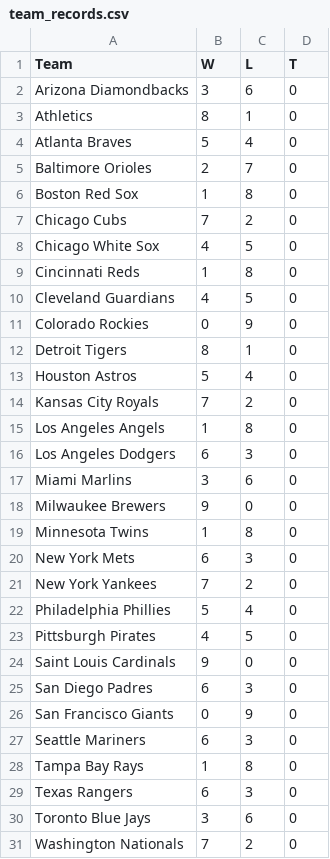
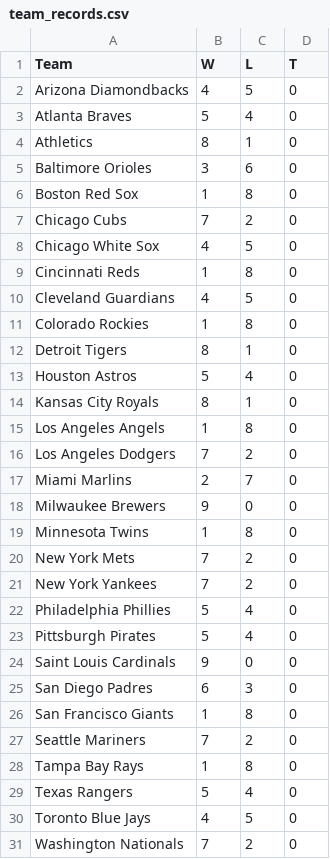
Before and after one commit to afinewinecompany/abl, a CSV file: data/team_records.csv, drawn as a sheet.

```diff
--- a/data/team_records.csv
+++ b/data/team_records.csv
@@ -1,6 +1,6 @@
 Team,W,L,T
-Arizona Diamondbacks,3,6,0
+Arizona Diamondbacks,4,5,0
+Atlanta Braves,5,4,0
 Athletics,8,1,0
-Atlanta Braves,5,4,0
-Baltimore Orioles,2,7,0
+Baltimore Orioles,3,6,0
 Boston Red Sox,1,8,0
@@ -10,22 +10,22 @@ Cincinnati Reds,1,8,0
 Cleveland Guardians,4,5,0
-Colorado Rockies,0,9,0
+Colorado Rockies,1,8,0
 Detroit Tigers,8,1,0
 Houston Astros,5,4,0
-Kansas City Royals,7,2,0
+Kansas City Royals,8,1,0
 Los Angeles Angels,1,8,0
-Los Angeles Dodgers,6,3,0
-Miami Marlins,3,6,0
+Los Angeles Dodgers,7,2,0
+Miami Marlins,2,7,0
 Milwaukee Brewers,9,0,0
 Minnesota Twins,1,8,0
-New York Mets,6,3,0
+New York Mets,7,2,0
 New York Yankees,7,2,0
 Philadelphia Phillies,5,4,0
-Pittsburgh Pirates,4,5,0
+Pittsburgh Pirates,5,4,0
 Saint Louis Cardinals,9,0,0
 San Diego Padres,6,3,0
-San Francisco Giants,0,9,0
-Seattle Mariners,6,3,0
+San Francisco Giants,1,8,0
+Seattle Mariners,7,2,0
 Tampa Bay Rays,1,8,0
-Texas Rangers,6,3,0
-Toronto Blue Jays,3,6,0
+Texas Rangers,5,4,0
+Toronto Blue Jays,4,5,0
 Washington Nationals,7,2,0
```
Also changed, not shown: data/team_season_stats.csv.
